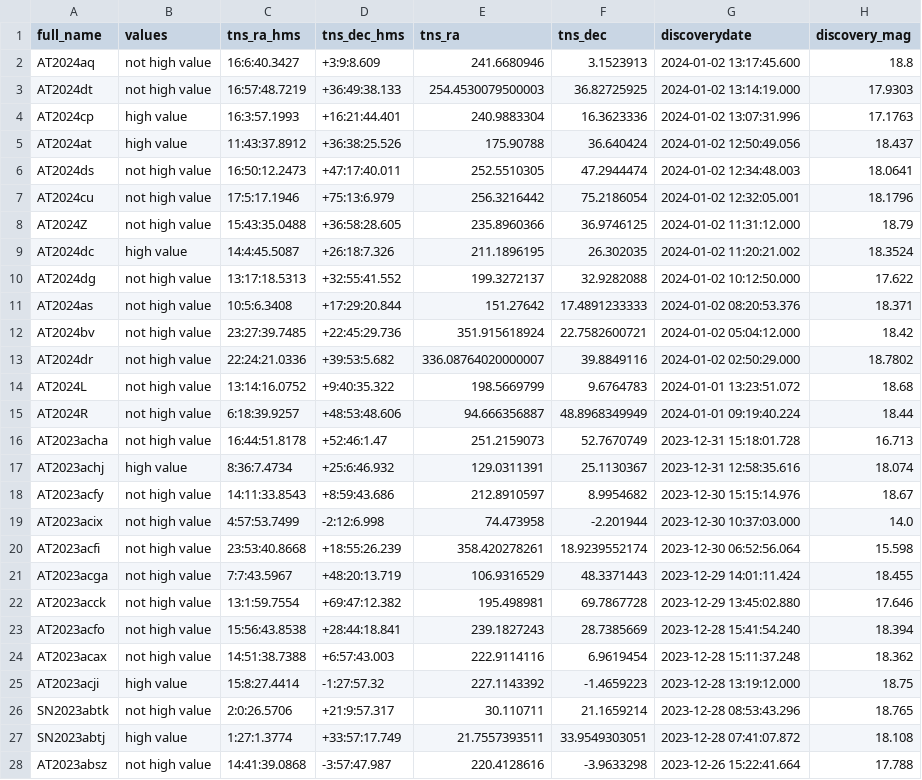
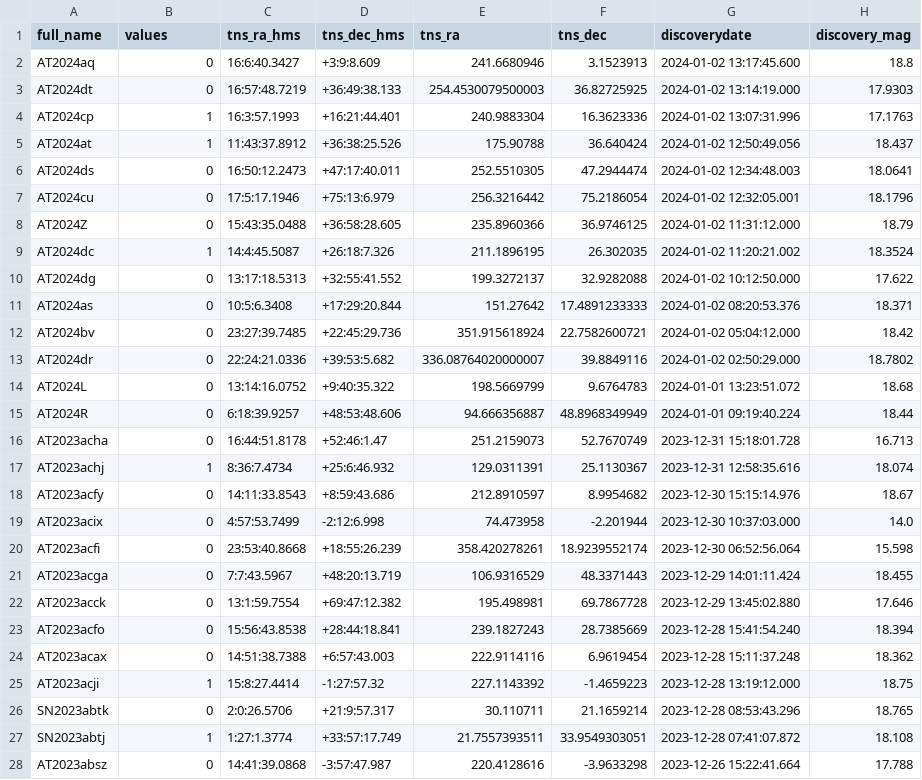
Before and after one commit to wangbeicuan/TNS_ST, a CSV file: TNS_ST/obs_csv/filtered_20240102.csv, drawn as a sheet; only a part is shown; the diff covers the shown part only; the diff names each change by its address in the sheet, - before the commit and + after, or states it on an @@ line.

Commit message:
2024/1/2 update

```diff
--- a/TNS_ST/obs_csv/filtered_20240102.csv
+++ b/TNS_ST/obs_csv/filtered_20240102.csv
-B2:B3 (values): not high value
+B2:B3 (values): 0
-B4:B5 (values): high value
+B4:B5 (values): 1
-B6:B8 (values): not high value
+B6:B8 (values): 0
-B9 (values): high value
+B9 (values): 1
-B10:B16 (values): not high value
+B10:B16 (values): 0
-B17 (values): high value
+B17 (values): 1
-B18:B24 (values): not high value
+B18:B24 (values): 0
-B25 (values): high value
+B25 (values): 1
-B26 (values): not high value
+B26 (values): 0
-B27 (values): high value
+B27 (values): 1
-B28 (values): not high value
+B28 (values): 0
```
Also changed, not shown: 5 edited cells elsewhere in this file.
